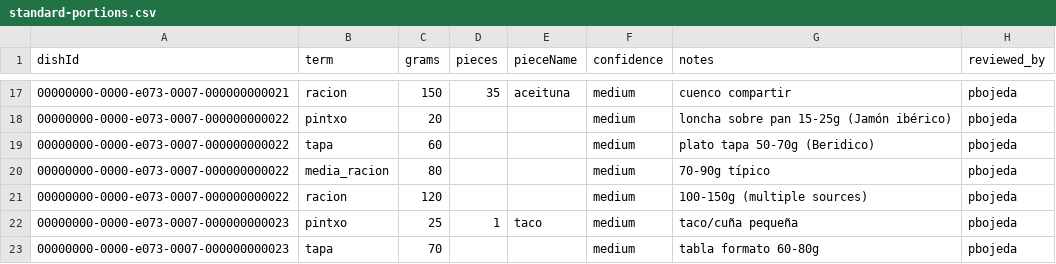
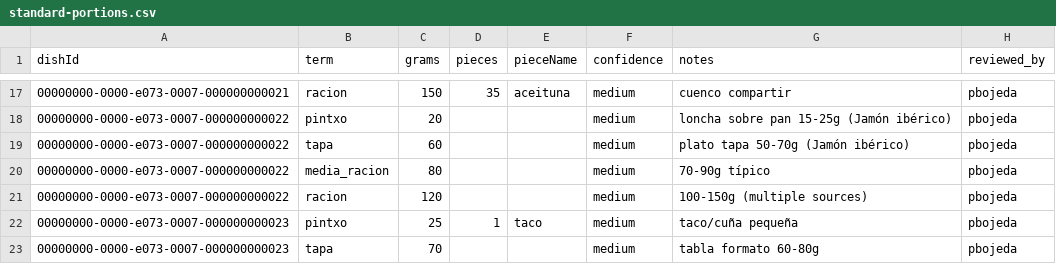
Before and after one commit to pbojeda/foodyxplorer, a CSV file: packages/api/prisma/seed-data/standard-portions.csv, drawn as a sheet; only a part is shown, gaps mark what is left out.

```diff
--- a/packages/api/prisma/seed-data/standard-portions.csv
+++ b/packages/api/prisma/seed-data/standard-portions.csv
@@ -18,3 +18,3 @@ dishId,term,grams,pieces,pieceName,confidence,notes,reviewed_by
 00000000-0000-e073-0007-000000000022,pintxo,20,,,medium,loncha sobre pan 15-25g (Jamón ibérico),pbojeda
-00000000-0000-e073-0007-000000000022,tapa,60,,,medium,plato tapa 50-70g (Beridico),pbojeda
+00000000-0000-e073-0007-000000000022,tapa,60,,,medium,plato tapa 50-70g (Jamón ibérico),pbojeda
 00000000-0000-e073-0007-000000000022,media_racion,80,,,medium,70-90g típico,pbojeda
```
Also changed, not shown: 6 other files.
